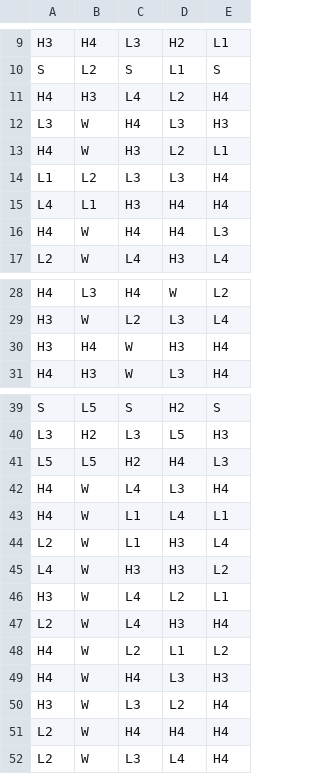
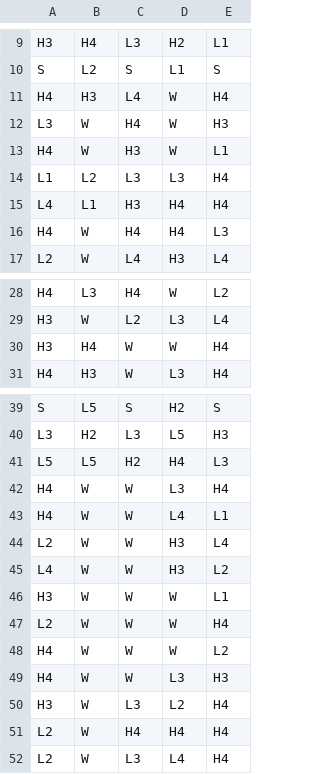
Before and after one commit to High-Noon-Studios/math-sdk, a CSV file: games/0_0_glory_to_labor/reels/BR0.csv, drawn as a sheet; only a part is shown, gaps mark what is left out.

```diff
--- a/games/0_0_glory_to_labor/reels/BR0.csv
+++ b/games/0_0_glory_to_labor/reels/BR0.csv
@@ -10,5 +10,5 @@ H3,H4,L3,H2,L1
 S,L2,S,L1,S
-H4,H3,L4,L2,H4
-L3,W,H4,L3,H3
-H4,W,H3,L2,L1
+H4,H3,L4,W,H4
+L3,W,H4,W,H3
+H4,W,H3,W,L1
 L1,L2,L3,L3,H4
@@ -29,3 +29,3 @@ H4,L3,H4,W,L2
 H3,W,L2,L3,L4
-H3,H4,W,H3,H4
+H3,H4,W,W,H4
 H4,H3,W,L3,H4
@@ -41,10 +41,10 @@ L3,H2,L3,L5,H3
 L5,L5,H2,H4,L3
-H4,W,L4,L3,H4
-H4,W,L1,L4,L1
-L2,W,L1,H3,L4
-L4,W,H3,H3,L2
-H3,W,L4,L2,L1
-L2,W,L4,H3,H4
-H4,W,L2,L1,L2
-H4,W,H4,L3,H3
+H4,W,W,L3,H4
+H4,W,W,L4,L1
+L2,W,W,H3,L4
+L4,W,W,H3,L2
+H3,W,W,W,L1
+L2,W,W,W,H4
+H4,W,W,W,L2
+H4,W,W,L3,H3
 H3,W,L3,L2,H4
```
Also changed, not shown: 6 other files.
